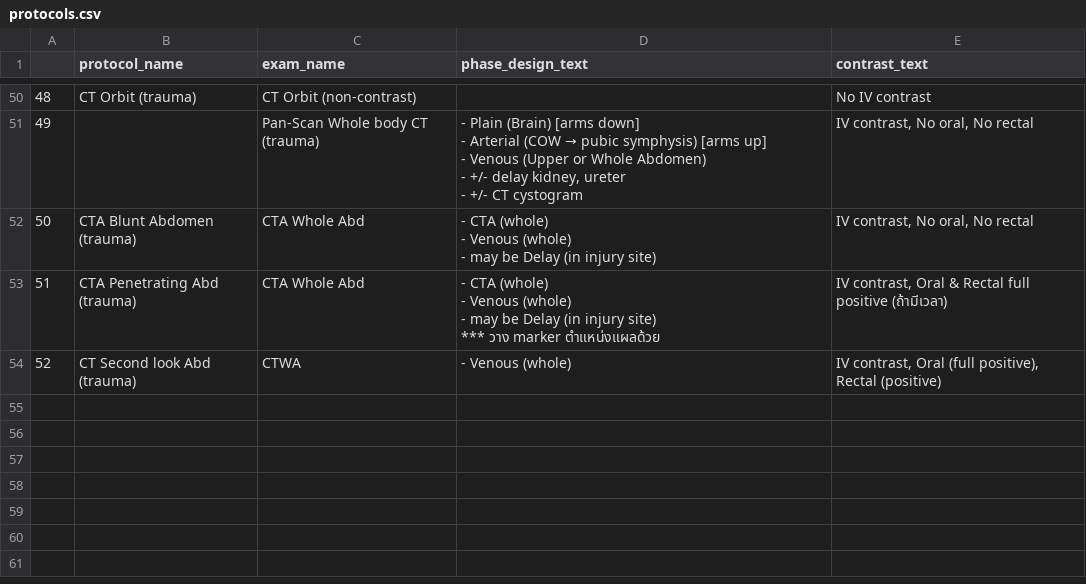
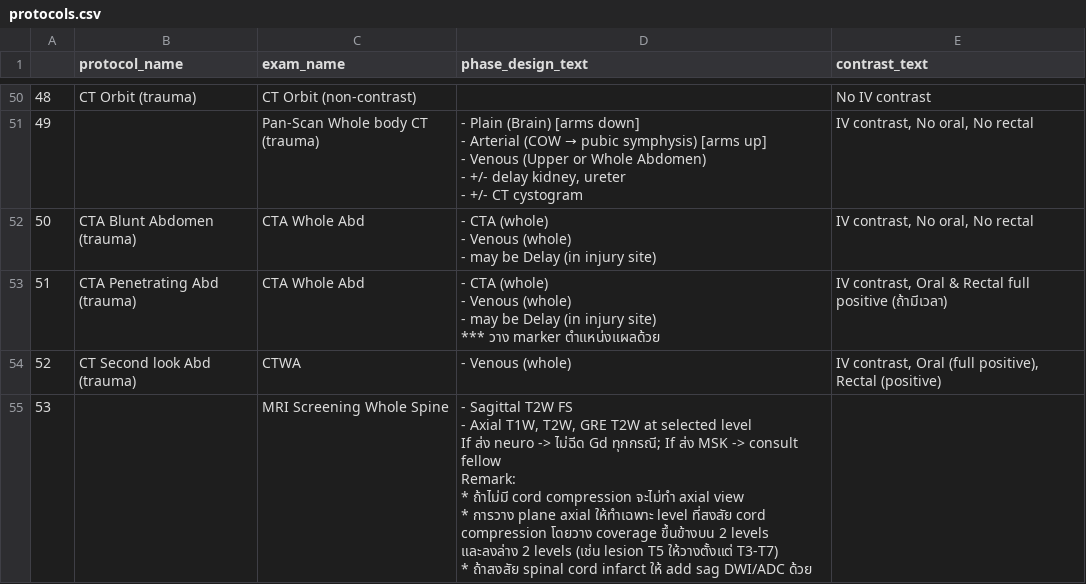
Before and after one commit to Lightbridge-KS/designCTER, a CSV file: docs/data/protocols.csv, drawn as a sheet; only a part is shown, gaps mark what is left out.

```diff
--- a/docs/data/protocols.csv
+++ b/docs/data/protocols.csv
@@ -250 +250,12 @@
 ","IV contrast, Oral (full positive), Rectal (positive)"
+53,,MRI Screening Whole Spine,"
+- Sagittal T2W FS
+- Axial T1W, T2W, GRE T2W at selected level
+
+If ส่ง neuro -> ไม่ฉีด Gd ทุกกรณี; If ส่ง MSK -> consult fellow
+
+Remark:
+* ถ้าไม่มี cord compression จะไม่ทำ axial view
+* การวาง plane axial ให้ทำเฉพาะ level ที่สงสัย cord compression โดยวาง coverage ขึ้นข้างบน 2 levels และลงล่าง 2 levels (เช่น lesion T5 ให้วางตั้งแต่ T3-T7)
+* ถ้าสงสัย spinal cord infarct ให้ add sag DWI/ADC ด้วย
+",
```
Also changed, not shown: 3 other files.
